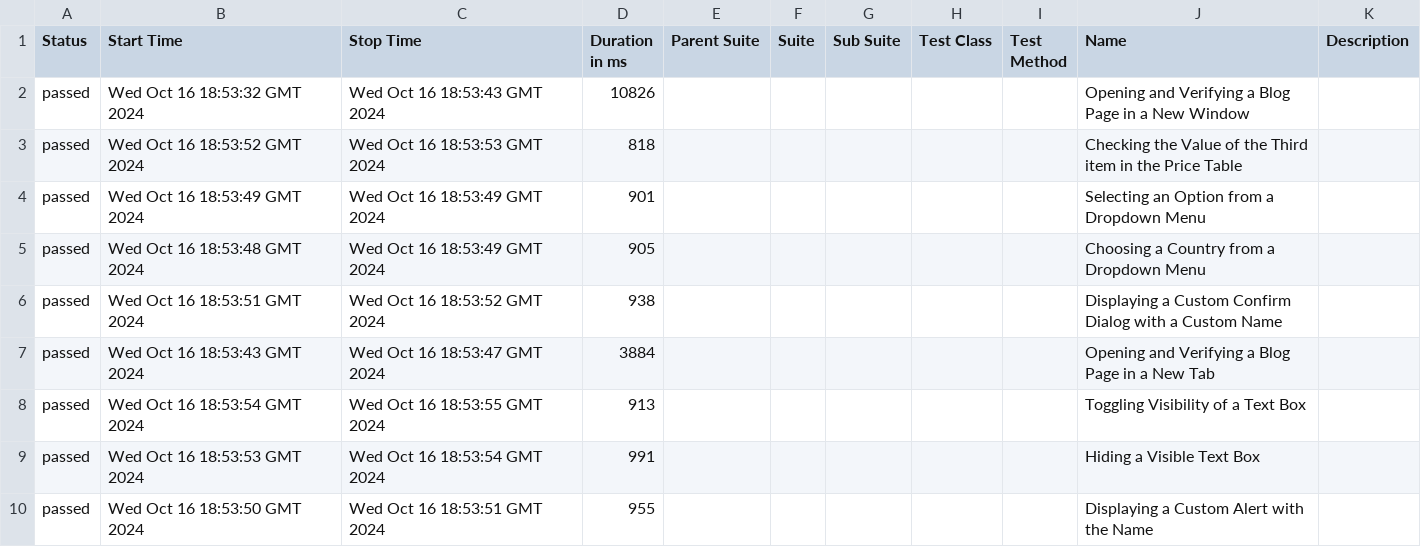
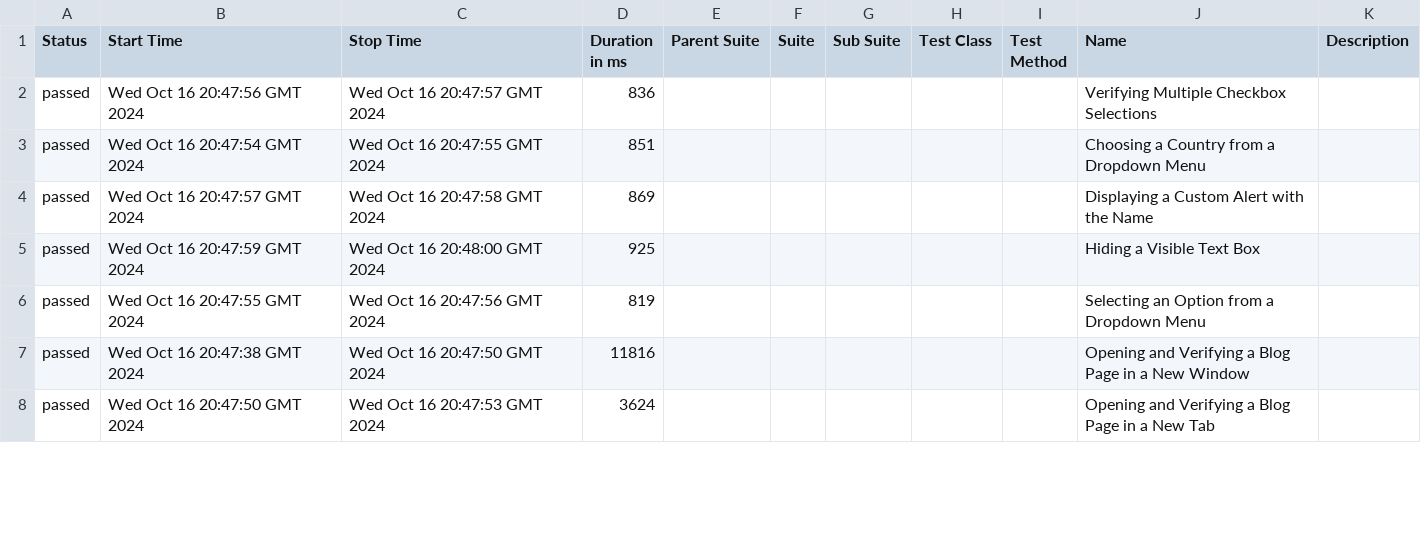
Before and after one commit to jcgt96/bfexcercise-selenium-python, a CSV file: 88/data/suites.csv, drawn as a sheet; only a part is shown; the diff covers the shown part only.

```diff
--- a/88/data/suites.csv
+++ b/88/data/suites.csv
@@ -1,10 +1,8 @@
 "Status","Start Time","Stop Time","Duration in ms","Parent Suite","Suite","Sub Suite","Test Class","Test Method","Name","Description"
-"passed","Wed Oct 16 18:53:32 GMT 2024","Wed Oct 16 18:53:43 GMT 2024","10826","","","","","","Opening and Verifying a Blog Page in a New Window",""
-"passed","Wed Oct 16 18:53:52 GMT 2024","Wed Oct 16 18:53:53 GMT 2024","818","","","","","","Checking the Value of the Third item in the Price Table",""
-"passed","Wed Oct 16 18:53:49 GMT 2024","Wed Oct 16 18:53:49 GMT 2024","901","","","","","","Selecting an Option from a Dropdown Menu",""
-"passed","Wed Oct 16 18:53:48 GMT 2024","Wed Oct 16 18:53:49 GMT 2024","905","","","","","","Choosing a Country from a Dropdown Menu",""
-"passed","Wed Oct 16 18:53:51 GMT 2024","Wed Oct 16 18:53:52 GMT 2024","938","","","","","","Displaying a Custom Confirm Dialog with a Custom Name",""
-"passed","Wed Oct 16 18:53:43 GMT 2024","Wed Oct 16 18:53:47 GMT 2024","3884","","","","","","Opening and Verifying a Blog Page in a New Tab",""
-"passed","Wed Oct 16 18:53:54 GMT 2024","Wed Oct 16 18:53:55 GMT 2024","913","","","","","","Toggling Visibility of a Text Box",""
-"passed","Wed Oct 16 18:53:53 GMT 2024","Wed Oct 16 18:53:54 GMT 2024","991","","","","","","Hiding a Visible Text Box",""
-"passed","Wed Oct 16 18:53:50 GMT 2024","Wed Oct 16 18:53:51 GMT 2024","955","","","","","","Displaying a Custom Alert with the Name",""
+"passed","Wed Oct 16 20:47:56 GMT 2024","Wed Oct 16 20:47:57 GMT 2024","836","","","","","","Verifying Multiple Checkbox Selections",""
+"passed","Wed Oct 16 20:47:54 GMT 2024","Wed Oct 16 20:47:55 GMT 2024","851","","","","","","Choosing a Country from a Dropdown Menu",""
+"passed","Wed Oct 16 20:47:57 GMT 2024","Wed Oct 16 20:47:58 GMT 2024","869","","","","","","Displaying a Custom Alert with the Name",""
+"passed","Wed Oct 16 20:47:59 GMT 2024","Wed Oct 16 20:48:00 GMT 2024","925","","","","","","Hiding a Visible Text Box",""
+"passed","Wed Oct 16 20:47:55 GMT 2024","Wed Oct 16 20:47:56 GMT 2024","819","","","","","","Selecting an Option from a Dropdown Menu",""
+"passed","Wed Oct 16 20:47:38 GMT 2024","Wed Oct 16 20:47:50 GMT 2024","11816","","","","","","Opening and Verifying a Blog Page in a New Window",""
+"passed","Wed Oct 16 20:47:50 GMT 2024","Wed Oct 16 20:47:53 GMT 2024","3624","","","","","","Opening and Verifying a Blog Page in a New Tab",""
```
Also changed, not shown: 2 added rows and 14 edited cells elsewhere in this file, 57 other files.
